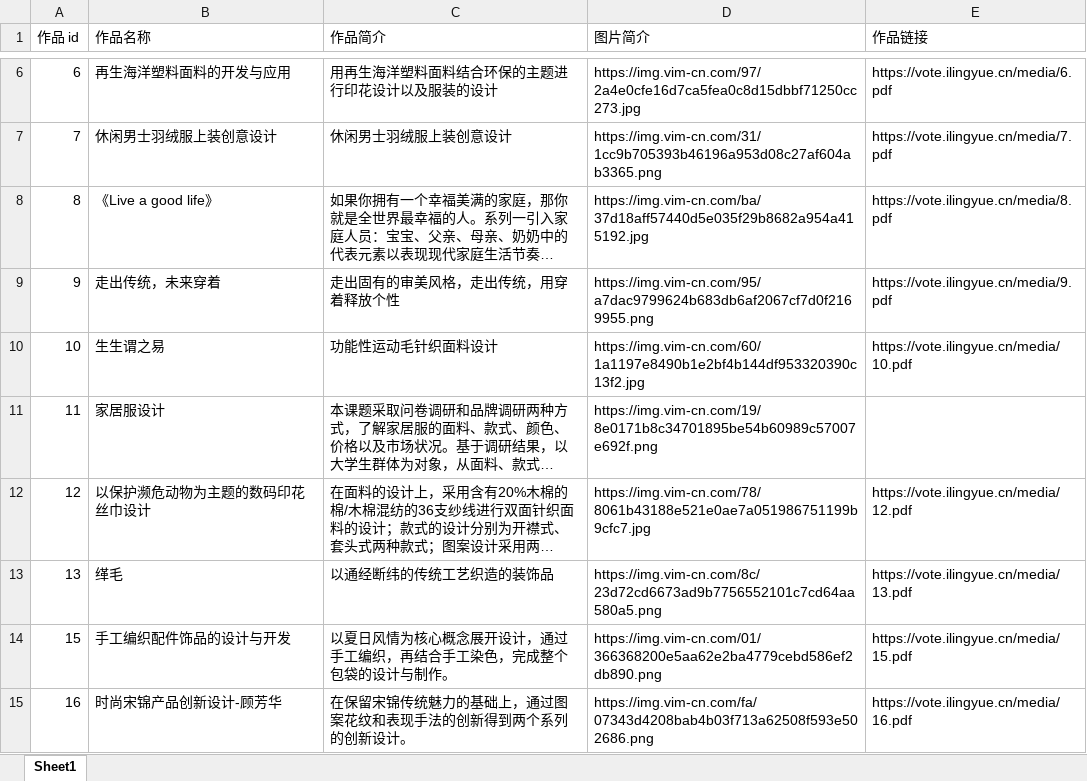
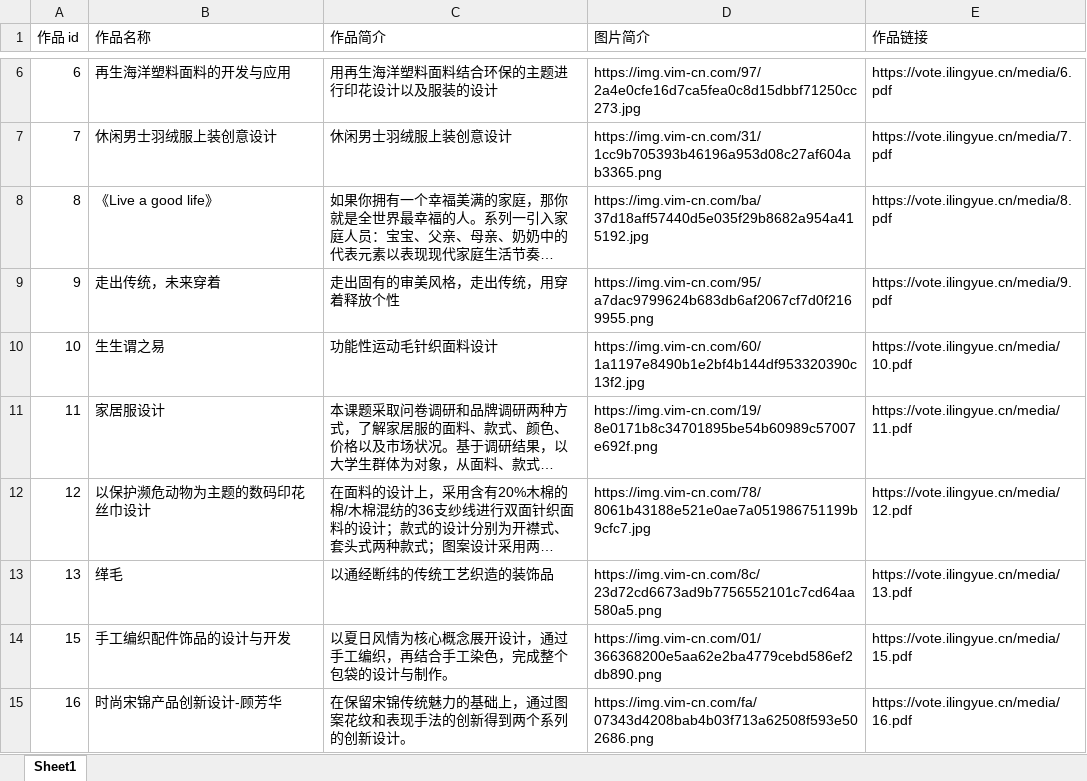
Before and after one commit to DCMMC/mp-vote, an Excel workbook: 作品表格模版.xlsx, sheet Sheet1, drawn as a sheet; only a part is shown, gaps mark what is left out; long unchanged cells end in …; values as stored, in another font and other column widths than the file's, no borders; the diff names each change by its address in the sheet, - before the commit and + after, or states it on an @@ line.

```diff
--- a/作品表格模版.xlsx (sheet Sheet1)
+++ b/作品表格模版.xlsx (sheet Sheet1)
-E11 (作品链接): (empty)
+E11 (作品链接): https://vote.ilingyue.cn/media/11.pdf
```
Also changed, not shown: 1 other file.
